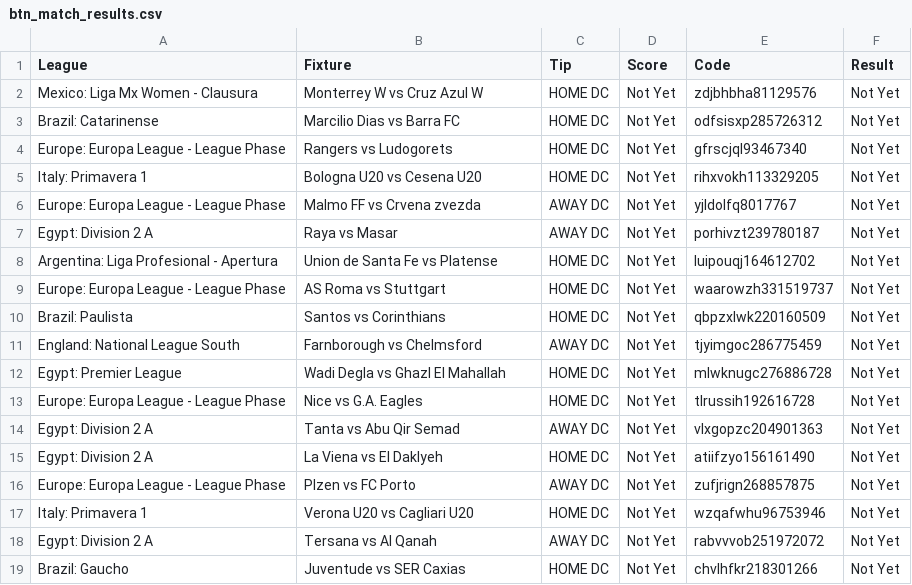
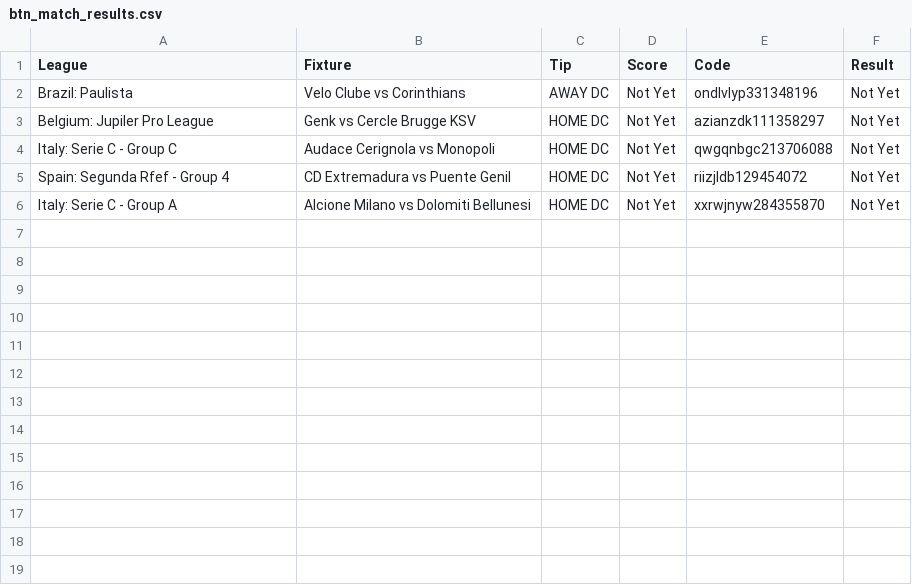
Before and after one commit to tecpg/btn_bot, a CSV file: btn_match_results.csv, drawn as a sheet.

```diff
--- a/btn_match_results.csv
+++ b/btn_match_results.csv
@@ -1,19 +1,6 @@
 League,Fixture,Tip,Score,Code,Result
-Mexico: Liga Mx Women - Clausura,Monterrey W vs Cruz Azul W,HOME DC,Not Yet,zdjbhbha81129576,Not Yet
-Brazil: Catarinense,Marcilio Dias vs Barra FC,HOME DC,Not Yet,odfsisxp285726312,Not Yet
-Europe: Europa League - League Phase,Rangers vs Ludogorets,HOME DC,Not Yet,gfrscjql93467340,Not Yet
-Italy: Primavera 1,Bologna U20 vs Cesena U20,HOME DC,Not Yet,rihxvokh113329205,Not Yet
-Europe: Europa League - League Phase,Malmo FF vs Crvena zvezda,AWAY DC,Not Yet,yjldolfq8017767,Not Yet
-Egypt: Division 2 A,Raya vs Masar,AWAY DC,Not Yet,porhivzt239780187,Not Yet
-Argentina: Liga Profesional - Apertura,Union de Santa Fe vs Platense,HOME DC,Not Yet,luipouqj164612702,Not Yet
-Europe: Europa League - League Phase,AS Roma vs Stuttgart,HOME DC,Not Yet,waarowzh331519737,Not Yet
-Brazil: Paulista,Santos vs Corinthians,HOME DC,Not Yet,qbpzxlwk220160509,Not Yet
-England: National League South,Farnborough vs Chelmsford,AWAY DC,Not Yet,tjyimgoc286775459,Not Yet
-Egypt: Premier League,Wadi Degla vs Ghazl El Mahallah,HOME DC,Not Yet,mlwknugc276886728,Not Yet
-Europe: Europa League - League Phase,Nice vs G.A. Eagles,HOME DC,Not Yet,tlrussih192616728,Not Yet
-Egypt: Division 2 A,Tanta vs Abu Qir Semad,AWAY DC,Not Yet,vlxgopzc204901363,Not Yet
-Egypt: Division 2 A,La Viena vs El Daklyeh,HOME DC,Not Yet,atiifzyo156161490,Not Yet
-Europe: Europa League - League Phase,Plzen vs FC Porto,AWAY DC,Not Yet,zufjrign268857875,Not Yet
-Italy: Primavera 1,Verona U20 vs Cagliari U20,HOME DC,Not Yet,wzqafwhu96753946,Not Yet
-Egypt: Division 2 A,Tersana vs Al Qanah,AWAY DC,Not Yet,rabvvvob251972072,Not Yet
-Brazil: Gaucho,Juventude vs SER Caxias,HOME DC,Not Yet,chvlhfkr218301266,Not Yet
+Brazil: Paulista,Velo Clube vs Corinthians,AWAY DC,Not Yet,ondlvlyp331348196,Not Yet
+Belgium: Jupiler Pro League,Genk vs Cercle Brugge KSV,HOME DC,Not Yet,azianzdk111358297,Not Yet
+Italy: Serie C - Group C,Audace Cerignola vs Monopoli,HOME DC,Not Yet,qwgqnbgc213706088,Not Yet
+Spain: Segunda Rfef - Group 4,CD Extremadura vs Puente Genil,HOME DC,Not Yet,riizjldb129454072,Not Yet
+Italy: Serie C - Group A,Alcione Milano vs Dolomiti Bellunesi,HOME DC,Not Yet,xxrwjnyw284355870,Not Yet
```
Also changed, not shown: btn_match_results_updated.csv, csv_files/basketball.csv, 12 other files.
